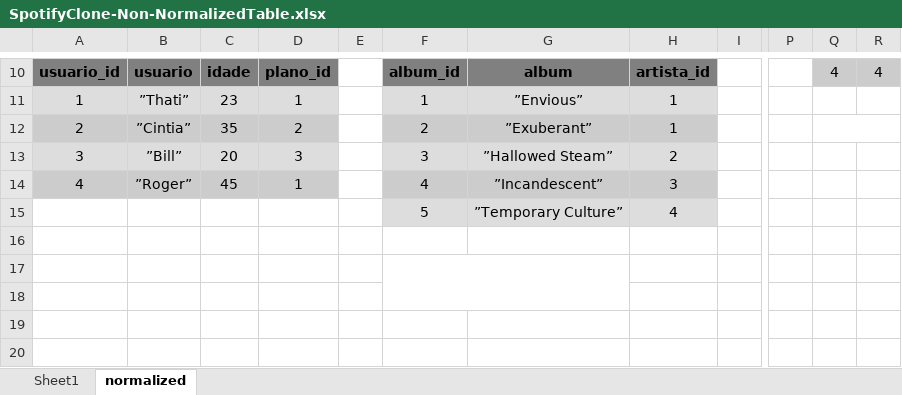
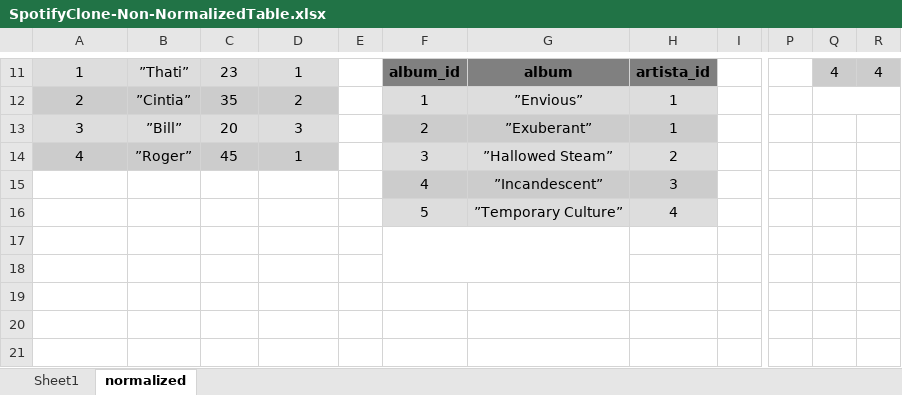
Before and after one commit to johnealves/sd-09-mysql-one-for-all, an Excel workbook: SpotifyClone-Non-NormalizedTable.xlsx, sheet normalized, drawn as a sheet; only a part is shown, gaps mark what is left out; values as stored, in another font and other column widths than the file's, no borders; removed rows and columns are numbered as before the commit, all else as after; the diff covers the shown part only; the diff names each change by its address in the sheet, - before the commit and + after, or states it on an @@ line.

```diff
--- a/SpotifyClone-Non-NormalizedTable.xlsx (sheet normalized)
+++ b/SpotifyClone-Non-NormalizedTable.xlsx (sheet normalized)
-A11: usuario_id
+A11: 1
@@ A11:D11 fill: #808080 → #DDDDDD, bold: on → off @@
-B11: usuario
+B11: ”Thati”
-C11: idade
+C11: 23
-D11: plano_id
+D11: 1
-A12: 1
+A12: 2
-B12: ”Thati”
+B12: ”Cintia”
-C12: 23
+C12: 35
-D12: 1
+D12: 2
+Q12:R12 merged
-A13: 2
+A13: 3
-B13: ”Cintia”
+B13: ”Bill”
-C13: 35
+C13: 20
-D13: 2
+D13: 3
-Q12:R12 merged
-A14: 3
+A14: 4
-B14: ”Bill”
+B14: ”Roger”
-C14: 20
+C14: 45
-D14: 3
+D14: 1
-A15: 4
+A15: (empty)
-A15:D15 fill: #CCCCCC
+A15:D15 fill: none
-B15: ”Roger”
+B15: (empty)
-C15: 45
+C15: (empty)
-D15: 1
+D15: (empty)
+F17:G18 merged
-F17:G18 merged
```
Also changed, not shown: 1 added row, 21 edited cells, cell formats and merged cells elsewhere in this sheet, 1 other file.
